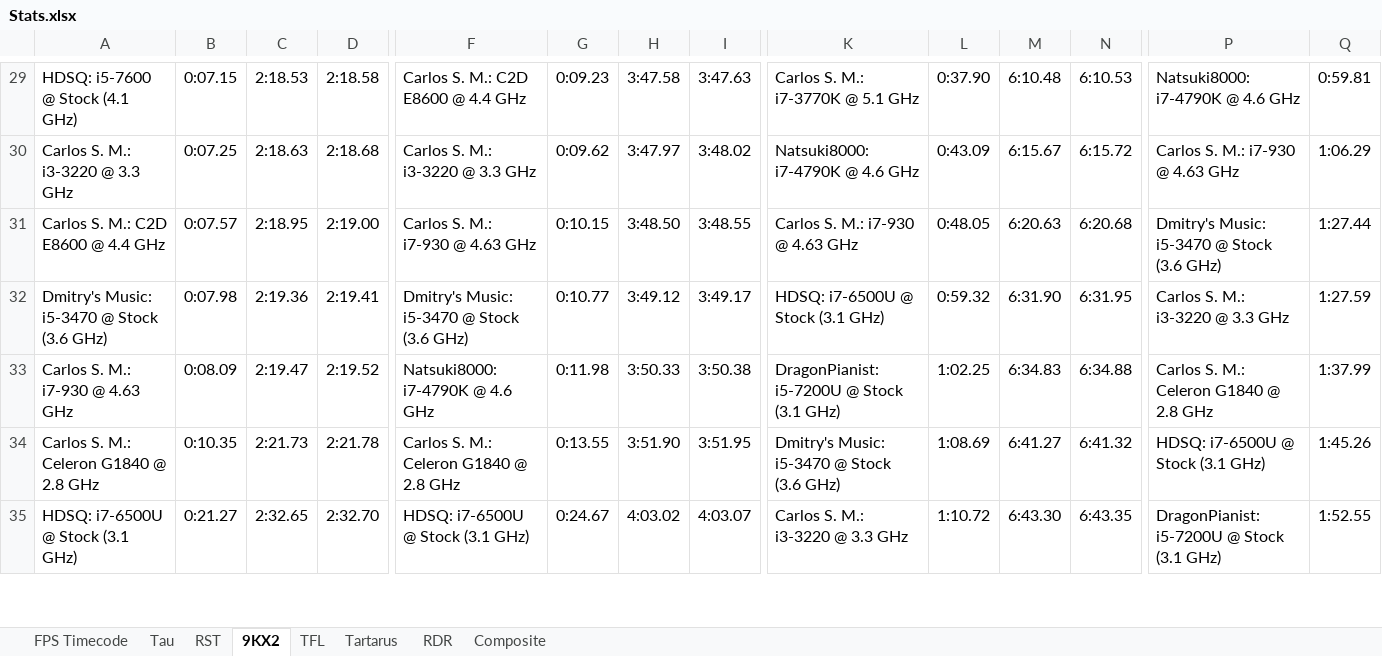
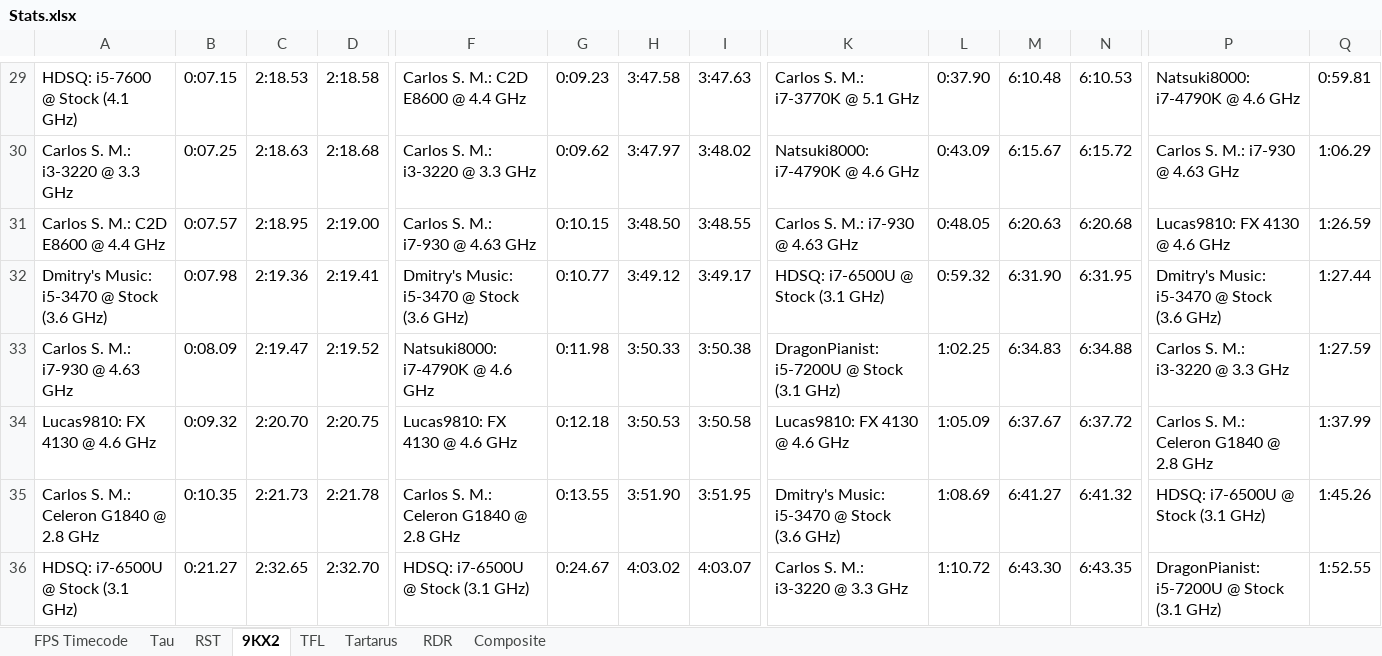
Before and after one commit to Hans5958/Official-2019-Black-MIDI-Mega-Comparison, an Excel workbook: Stats.xlsx, sheet 9KX2, drawn as a sheet; only a part is shown, gaps mark what is left out; values as stored, in another font and other column widths than the file's, no borders; rows hold the shown columns only; the diff names each change by its address in the sheet, - before the commit and + after, or states it on an @@ line.

```diff
--- a/Stats.xlsx (sheet 9KX2)
+++ b/Stats.xlsx (sheet 9KX2)
-P31: Dmitry's Music: i5-3470 @ Stock (3.6 GHz)
+P31: Lucas9810: FX 4130 @ 4.6 GHz
-Q31: 1:27.44
+Q31: 1:26.59
-P32: Carlos S. M.: i3-3220 @ 3.3 GHz
+P32: Dmitry's Music: i5-3470 @ Stock (3.6 GHz)
-Q32: 1:27.59
+Q32: 1:27.44
-P33: Carlos S. M.: Celeron G1840 @ 2.8 GHz
+P33: Carlos S. M.: i3-3220 @ 3.3 GHz
-Q33: 1:37.99
+Q33: 1:27.59
+row 34: Lucas9810: FX 4130 @ 4.6 GHz | 0:09.32 | 2:20.70 | 2:20.75 | Lucas9810: FX 4130 @ 4.6 GHz | 0:12.18 | 3:50.53 | 3:50.58 | Lucas9810: FX 4130 @ 4.6 GHz | 1:05.09 | 6:37.67 | 6:37.72 | Carlos S. M.: Celeron G1840 @ 2.8 GHz | 1:37.99
```
Also changed, not shown: sheet Tau, sheet TFL, sheet Composite, sheet RST, formulas that keep their value.
